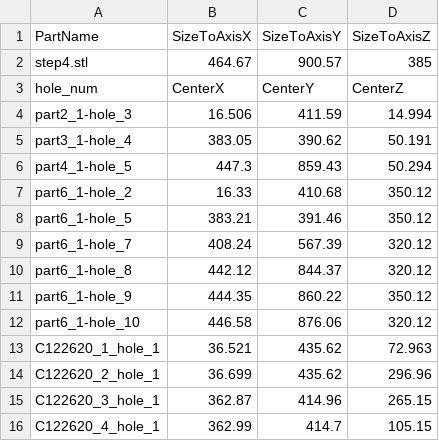
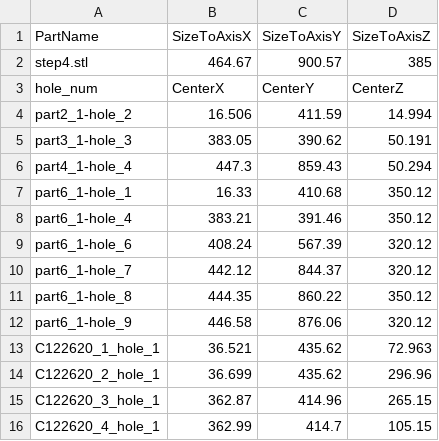
Before and after one commit to mysjyou21/AI-Assembly-Project, a CSV file: Second_Year/Mission1/input/stefan/cad_info/step4.csv, drawn as a sheet; the diff names each change by its address in the sheet, - before the commit and + after, or states it on an @@ line.

```diff
--- a/Second_Year/Mission1/input/stefan/cad_info/step4.csv
+++ b/Second_Year/Mission1/input/stefan/cad_info/step4.csv
-A4 (PartName): part2_1-hole_3
+A4 (PartName): part2_1-hole_2
-A5 (PartName): part3_1-hole_4
+A5 (PartName): part3_1-hole_3
-A6 (PartName): part4_1-hole_5
+A6 (PartName): part4_1-hole_4
-A7 (PartName): part6_1-hole_2
+A7 (PartName): part6_1-hole_1
-A8 (PartName): part6_1-hole_5
+A8 (PartName): part6_1-hole_4
-A9 (PartName): part6_1-hole_7
+A9 (PartName): part6_1-hole_6
-A10 (PartName): part6_1-hole_8
+A10 (PartName): part6_1-hole_7
-A11 (PartName): part6_1-hole_9
+A11 (PartName): part6_1-hole_8
-A12 (PartName): part6_1-hole_10
+A12 (PartName): part6_1-hole_9
```
Also changed, not shown: Second_Year/Mission1/input/stefan/cad_info/step1_a.csv, Second_Year/Mission1/input/stefan/cad_info/step1_b.csv, 9 other files.
